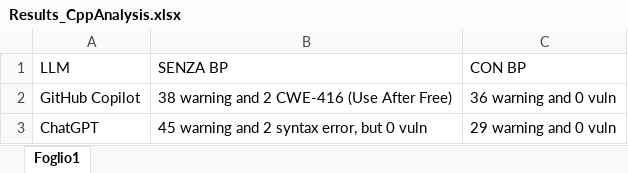
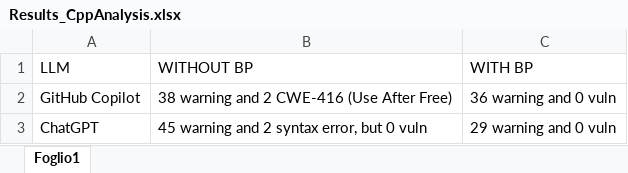
Before and after one commit to MufasKing/SecureCodeAI, an Excel workbook: Results_CppAnalysis.xlsx, sheet Foglio1, drawn as a sheet; values as stored, in another font and other column widths than the file's, no borders; the diff names each change by its address in the sheet, - before the commit and + after, or states it on an @@ line.

```diff
--- a/Results_CppAnalysis.xlsx (sheet Foglio1)
+++ b/Results_CppAnalysis.xlsx (sheet Foglio1)
-B1: SENZA BP
+B1: WITHOUT BP
-C1: CON BP
+C1: WITH BP
```
Also changed, not shown: GEMMA_RESULTS/AnalisiGemma.xlsx, Results_JavaBP_Analysis.xlsx.
